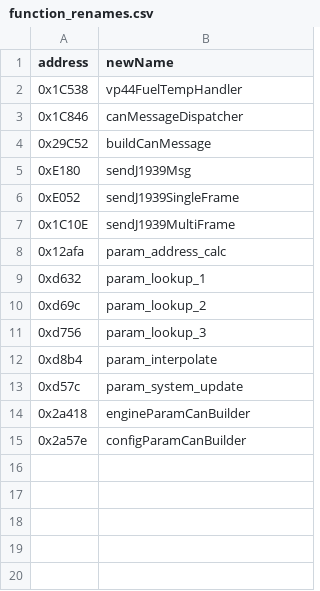
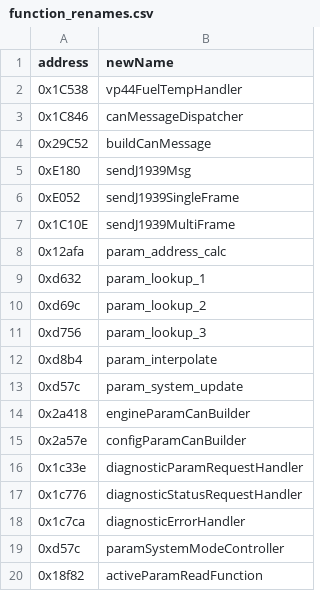
Before and after one commit to jlaustill/J90280.05.analysis, a CSV file: ghidra/J90280.05.rep/function_renames.csv, drawn as a sheet; the diff names each change by its address in the sheet, - before the commit and + after, or states it on an @@ line.

```diff
--- a/ghidra/J90280.05.rep/function_renames.csv
+++ b/ghidra/J90280.05.rep/function_renames.csv
+row 16: 0x1c33e | diagnosticParamRequestHandler
+row 17: 0x1c776 | diagnosticStatusRequestHandler
+row 18: 0x1c7ca | diagnosticErrorHandler
+row 19: 0xd57c | paramSystemModeController
+row 20: 0x18f82 | activeParamReadFunction
```
Also changed, not shown: ghidra/J90280.05.rep/global_variables.csv, ghidra/J90280.05.rep/structure_definitions.csv, 2 other files.
